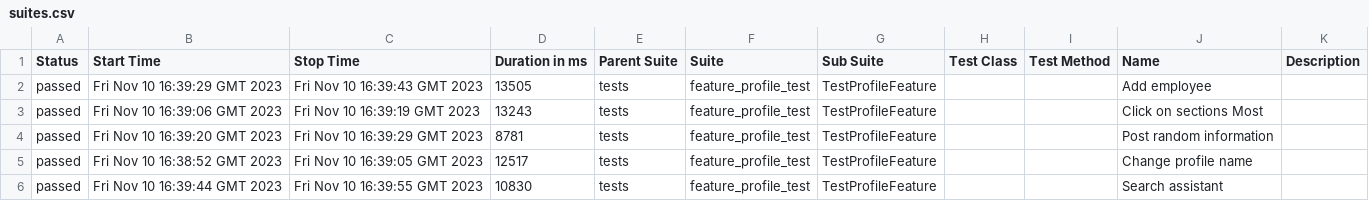
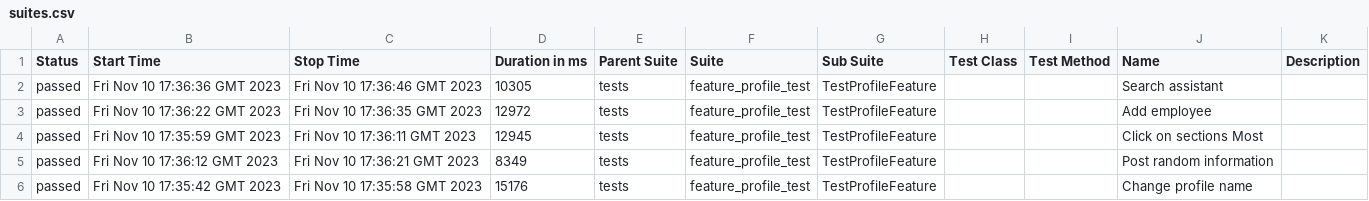
Before and after one commit to Roman1599/petrov-main, a CSV file: data/suites.csv, drawn as a sheet.

```diff
--- a/data/suites.csv
+++ b/data/suites.csv
@@ -1,6 +1,6 @@
 "Status","Start Time","Stop Time","Duration in ms","Parent Suite","Suite","Sub Suite","Test Class","Test Method","Name","Description"
-"passed","Fri Nov 10 16:39:29 GMT 2023","Fri Nov 10 16:39:43 GMT 2023","13505","tests","feature_profile_test","TestProfileFeature","","","Add employee",""
-"passed","Fri Nov 10 16:39:06 GMT 2023","Fri Nov 10 16:39:19 GMT 2023","13243","tests","feature_profile_test","TestProfileFeature","","","Click on sections Most",""
-"passed","Fri Nov 10 16:39:20 GMT 2023","Fri Nov 10 16:39:29 GMT 2023","8781","tests","feature_profile_test","TestProfileFeature","","","Post random information",""
-"passed","Fri Nov 10 16:38:52 GMT 2023","Fri Nov 10 16:39:05 GMT 2023","12517","tests","feature_profile_test","TestProfileFeature","","","Change profile name",""
-"passed","Fri Nov 10 16:39:44 GMT 2023","Fri Nov 10 16:39:55 GMT 2023","10830","tests","feature_profile_test","TestProfileFeature","","","Search assistant",""
+"passed","Fri Nov 10 17:36:36 GMT 2023","Fri Nov 10 17:36:46 GMT 2023","10305","tests","feature_profile_test","TestProfileFeature","","","Search assistant",""
+"passed","Fri Nov 10 17:36:22 GMT 2023","Fri Nov 10 17:36:35 GMT 2023","12972","tests","feature_profile_test","TestProfileFeature","","","Add employee",""
+"passed","Fri Nov 10 17:35:59 GMT 2023","Fri Nov 10 17:36:11 GMT 2023","12945","tests","feature_profile_test","TestProfileFeature","","","Click on sections Most",""
+"passed","Fri Nov 10 17:36:12 GMT 2023","Fri Nov 10 17:36:21 GMT 2023","8349","tests","feature_profile_test","TestProfileFeature","","","Post random information",""
+"passed","Fri Nov 10 17:35:42 GMT 2023","Fri Nov 10 17:35:58 GMT 2023","15176","tests","feature_profile_test","TestProfileFeature","","","Change profile name",""
```
Also changed, not shown: 36 other files.
